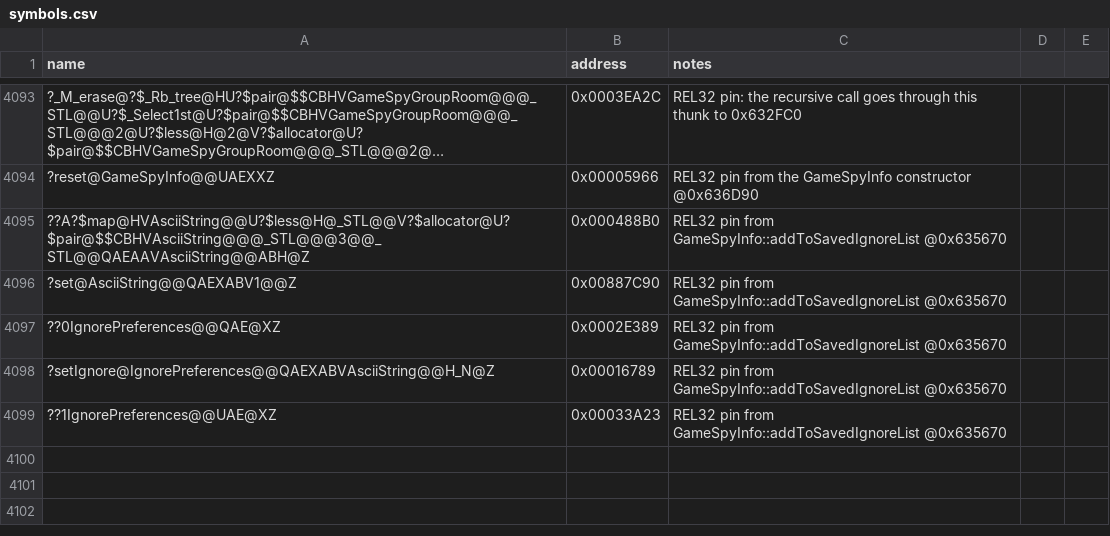
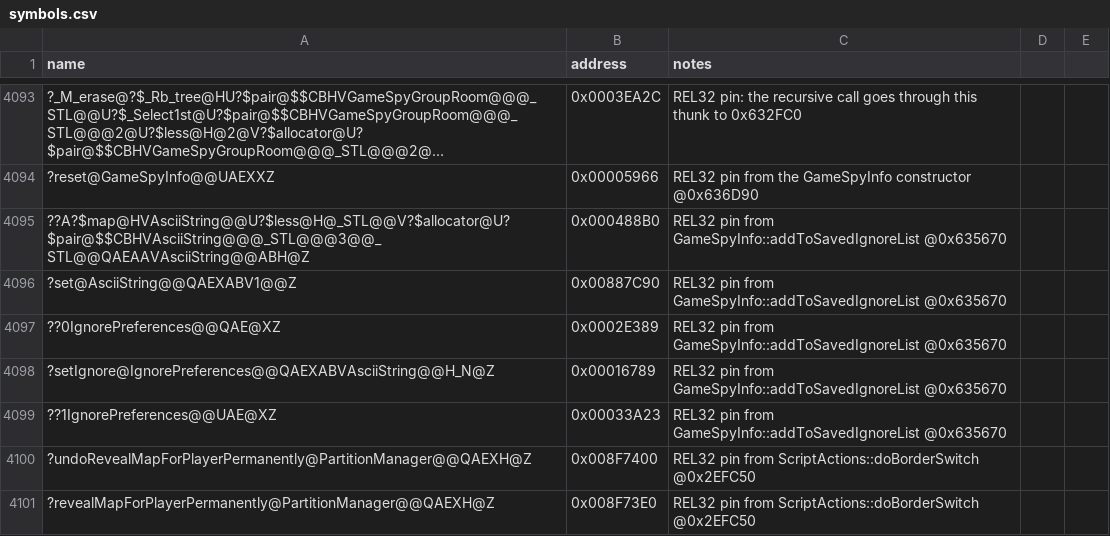
Before and after one commit to Doble-K/Open-BFME-1, a CSV file: reverse/symbols.csv, drawn as a sheet; only a part is shown, gaps mark what is left out; long unchanged cells end in …; the diff names each change by its address in the sheet, - before the commit and + after, or states it on an @@ line.

```diff
--- a/reverse/symbols.csv
+++ b/reverse/symbols.csv
+row 4100: ?undoRevealMapForPlayerPermanently@PartitionManager@@QAEXH@Z | 0x008F7400 | REL32 pin from ScriptActions::doBorderSwitch @0x2EFC50
+row 4101: ?revealMapForPlayerPermanently@PartitionManager@@QAEXH@Z | 0x008F73E0 | REL32 pin from ScriptActions::doBorderSwitch @0x2EFC50
```
Also changed, not shown: 4 other files.
